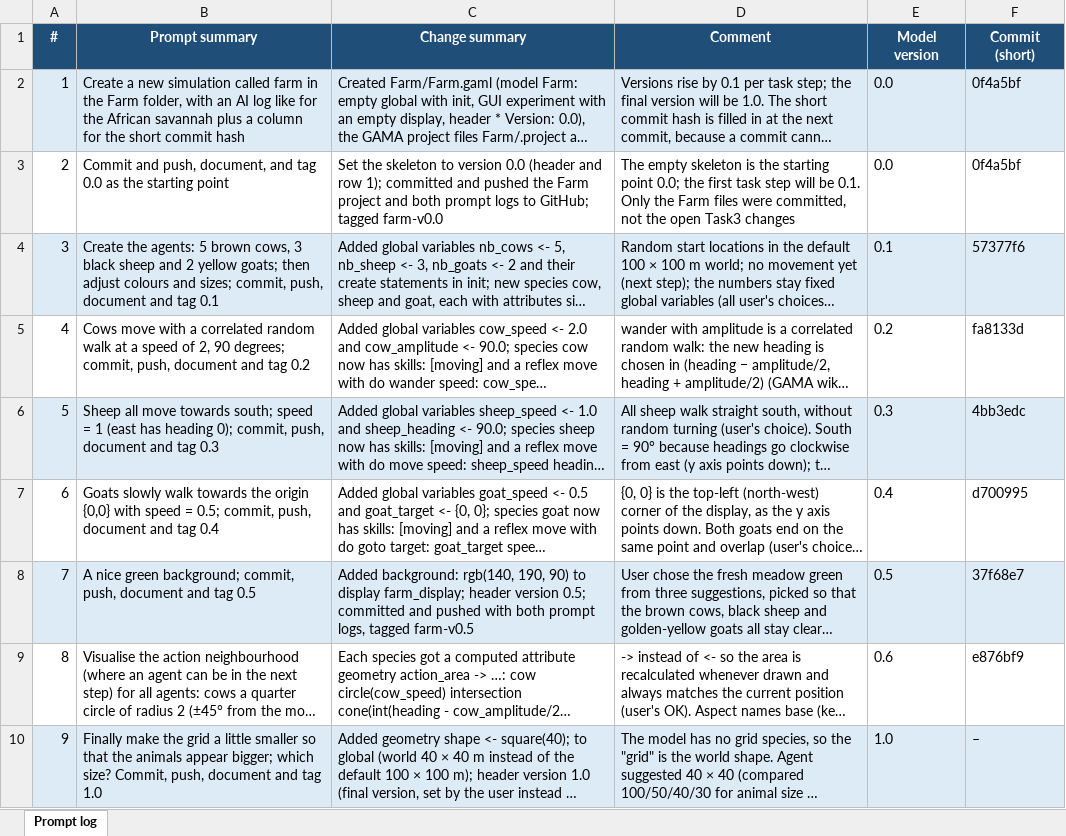
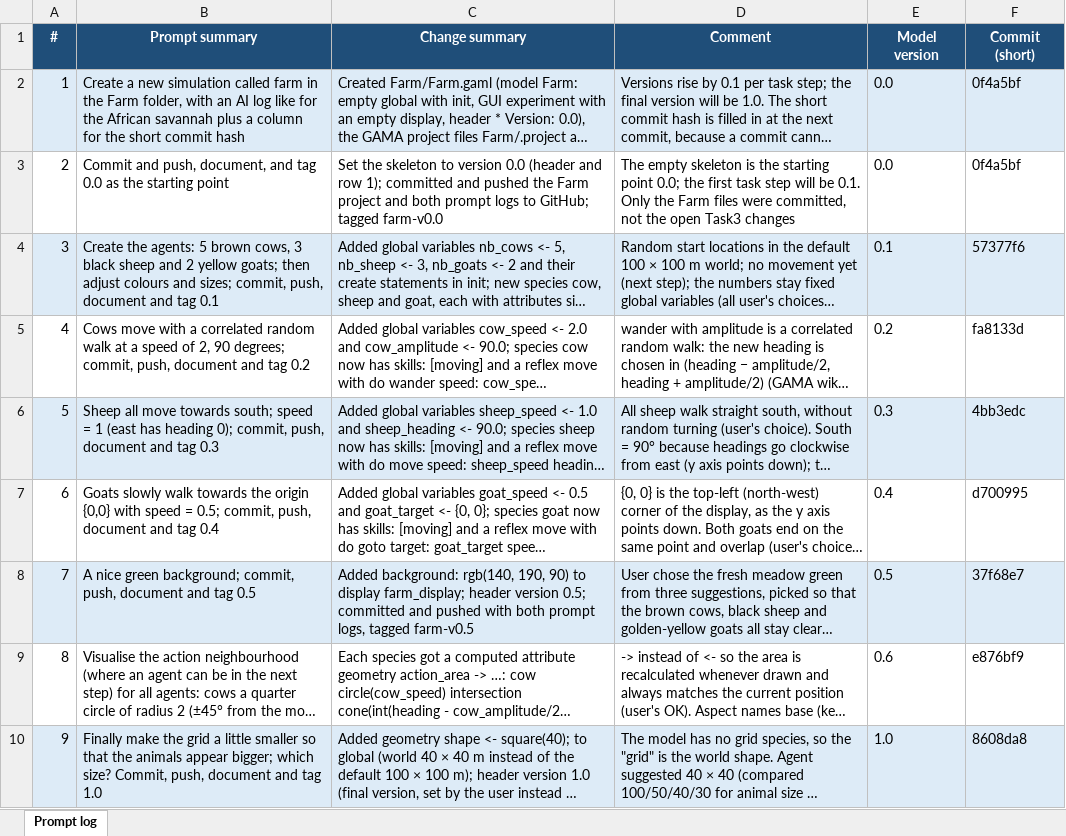
Before and after one commit to annapilar/Spatial-simulation, an Excel workbook: Farm/PROMPT_LOG.xlsx, sheet Prompt log, drawn as a sheet; long unchanged cells end in …; values as stored, in another font and other column widths than the file's, no borders; the diff names each change by its address in the sheet, - before the commit and + after, or states it on an @@ line.

```diff
--- a/Farm/PROMPT_LOG.xlsx (sheet Prompt log)
+++ b/Farm/PROMPT_LOG.xlsx (sheet Prompt log)
-F10 (Commit (short)): –
+F10 (Commit (short)): 8608da8
```
Also changed, not shown: 1 other file.
